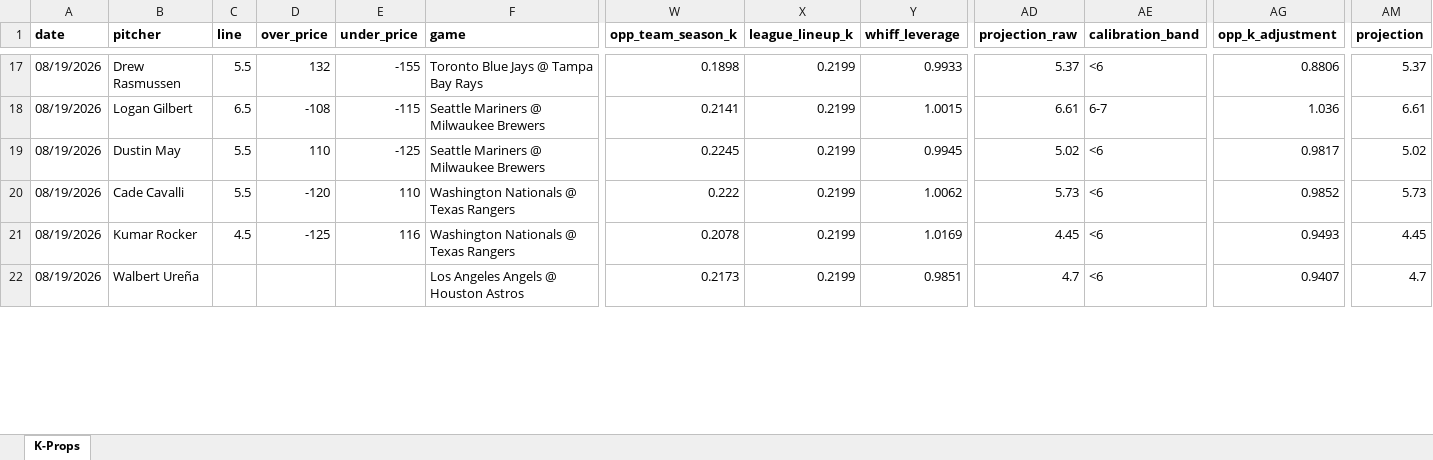
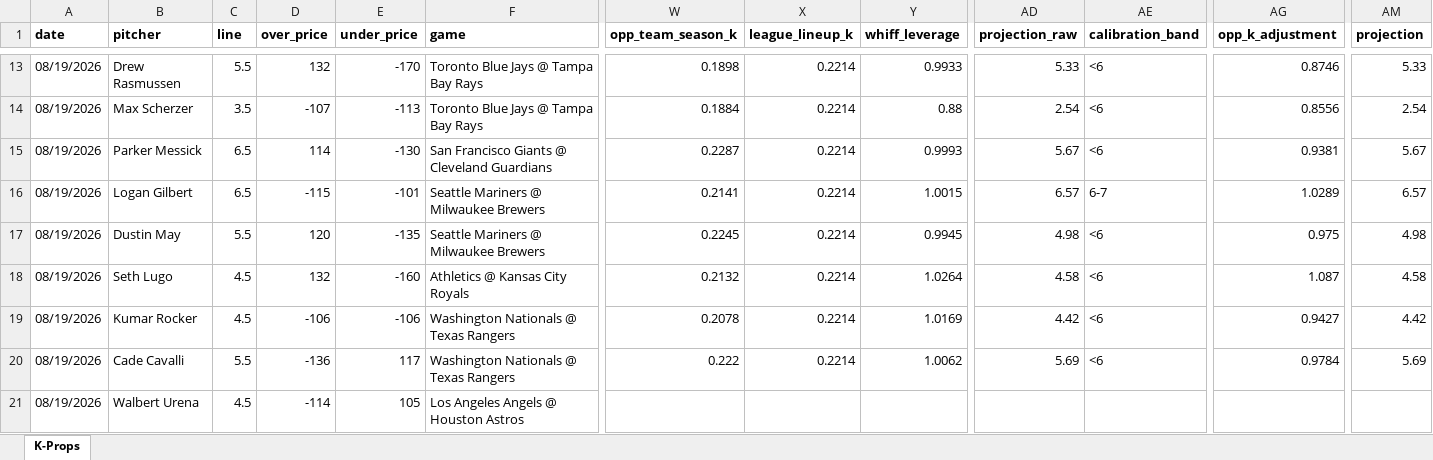
Before and after one commit to flychico/lydiaslab, an Excel workbook: data/k-props/2026-08-19.xlsx, sheet K-Props, drawn as a sheet; only a part is shown, gaps mark what is left out; values as stored, in another font and other column widths than the file's, no borders; removed rows and columns are numbered as before the commit, all else as after; rows hold the shown columns only; the diff covers the shown part only; the diff names each change by its address in the sheet, - before the commit and + after, or states it on an @@ line.

```diff
--- a/data/k-props/2026-08-19.xlsx (sheet K-Props)
+++ b/data/k-props/2026-08-19.xlsx (sheet K-Props)
-E13 (under_price): -155
+E13 (under_price): -170
-X13 (league_lineup_k): 0.2199
+X13 (league_lineup_k): 0.2214
-AD13 (projection_raw): 5.37
+AD13 (projection_raw): 5.33
-AG13 (opp_k_adjustment): 0.8806
+AG13 (opp_k_adjustment): 0.8746
-AM13 (projection): 5.37
+AM13 (projection): 5.33
+row 14: 08/19/2026 | Max Scherzer | 3.5 | -107 | -113 | Toronto Blue Jays @ Tampa Bay Rays | 0.1884 | 0.2214 | 0.88 | 2.54 | <6 | 0.8556 | 2.54
+row 15: 08/19/2026 | Parker Messick | 6.5 | 114 | -130 | San Francisco Giants @ Cleveland Guardians | 0.2287 | 0.2214 | 0.9993 | 5.67 | <6 | 0.9381 | 5.67
-D16 (over_price): -108
+D16 (over_price): -115
-E16 (under_price): -115
+E16 (under_price): -101
-X16:X17 (league_lineup_k): 0.2199
+X16:X17 (league_lineup_k): 0.2214
-AD16 (projection_raw): 6.61
+AD16 (projection_raw): 6.57
-AG16 (opp_k_adjustment): 1.036
+AG16 (opp_k_adjustment): 1.0289
-AM16 (projection): 6.61
+AM16 (projection): 6.57
-D17 (over_price): 110
+D17 (over_price): 120
-E17 (under_price): -125
+E17 (under_price): -135
-AD17 (projection_raw): 5.02
+AD17 (projection_raw): 4.98
-AG17 (opp_k_adjustment): 0.9817
+AG17 (opp_k_adjustment): 0.975
-AM17 (projection): 5.02
+AM17 (projection): 4.98
-row 20: 08/19/2026 | Cade Cavalli | 5.5 | -120 | 110 | Washington Nationals @ Texas Rangers | 0.222 | 0.2199 | 1.0062 | 5.73 | <6 | 0.9852 | 5.73
+row 18: 08/19/2026 | Seth Lugo | 4.5 | 132 | -160 | Athletics @ Kansas City Royals | 0.2132 | 0.2214 | 1.0264 | 4.58 | <6 | 1.087 | 4.58
-D19 (over_price): -125
+D19 (over_price): -106
-E19 (under_price): 116
+E19 (under_price): -106
-X19 (league_lineup_k): 0.2199
+X19 (league_lineup_k): 0.2214
-AD19 (projection_raw): 4.45
+AD19 (projection_raw): 4.42
-AG19 (opp_k_adjustment): 0.9493
+AG19 (opp_k_adjustment): 0.9427
-AM19 (projection): 4.45
+AM19 (projection): 4.42
-row 22: 08/19/2026 | Walbert Ureña |  |  |  | Los Angeles Angels @ Houston Astros | 0.2173 | 0.2199 | 0.9851 | 4.7 | <6 | 0.9407 | 4.7
+row 20: 08/19/2026 | Cade Cavalli | 5.5 | -136 | 117 | Washington Nationals @ Texas Rangers | 0.222 | 0.2214 | 1.0062 | 5.69 | <6 | 0.9784 | 5.69
@@ row 29 moved to row 21: 08/19/2026 @@
```
Also changed, not shown: 10 added rows, 12 removed rows and 61 edited cells elsewhere in this sheet, 12 other files.
